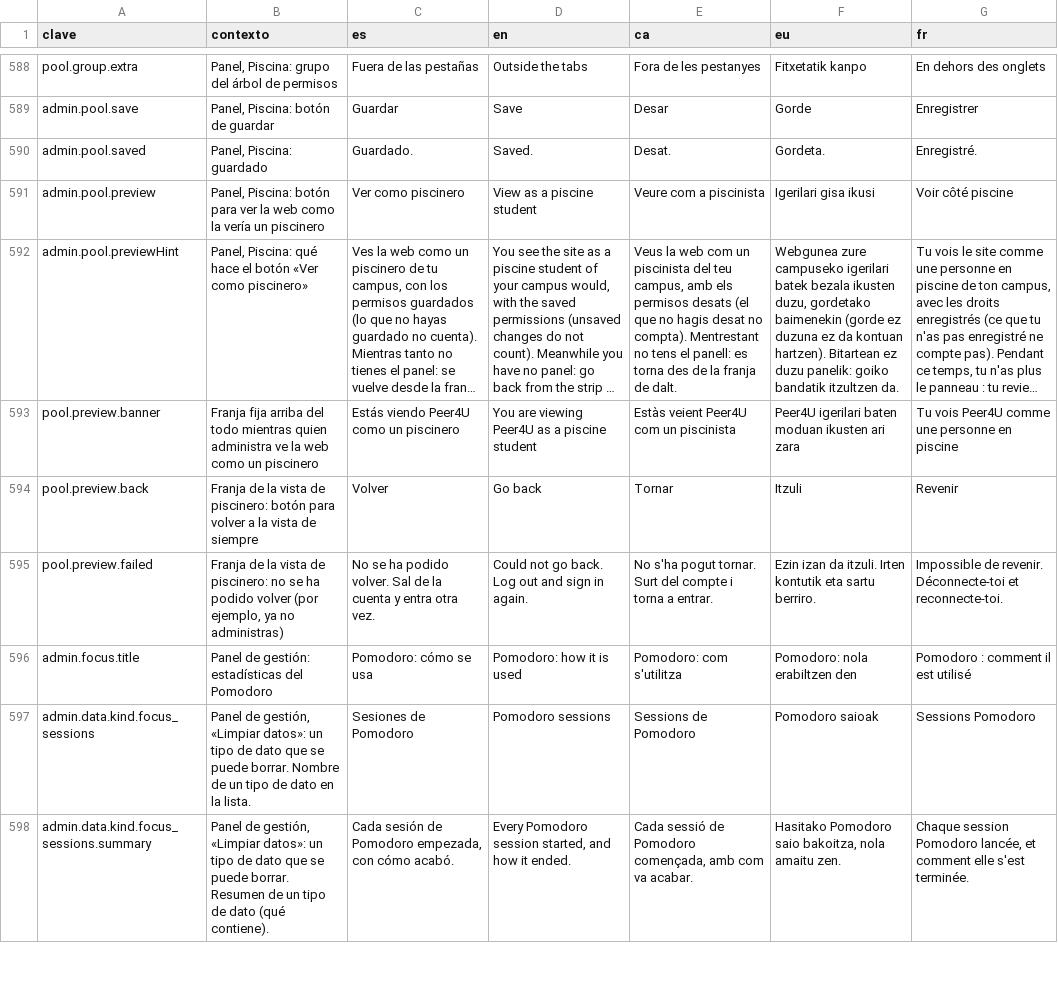
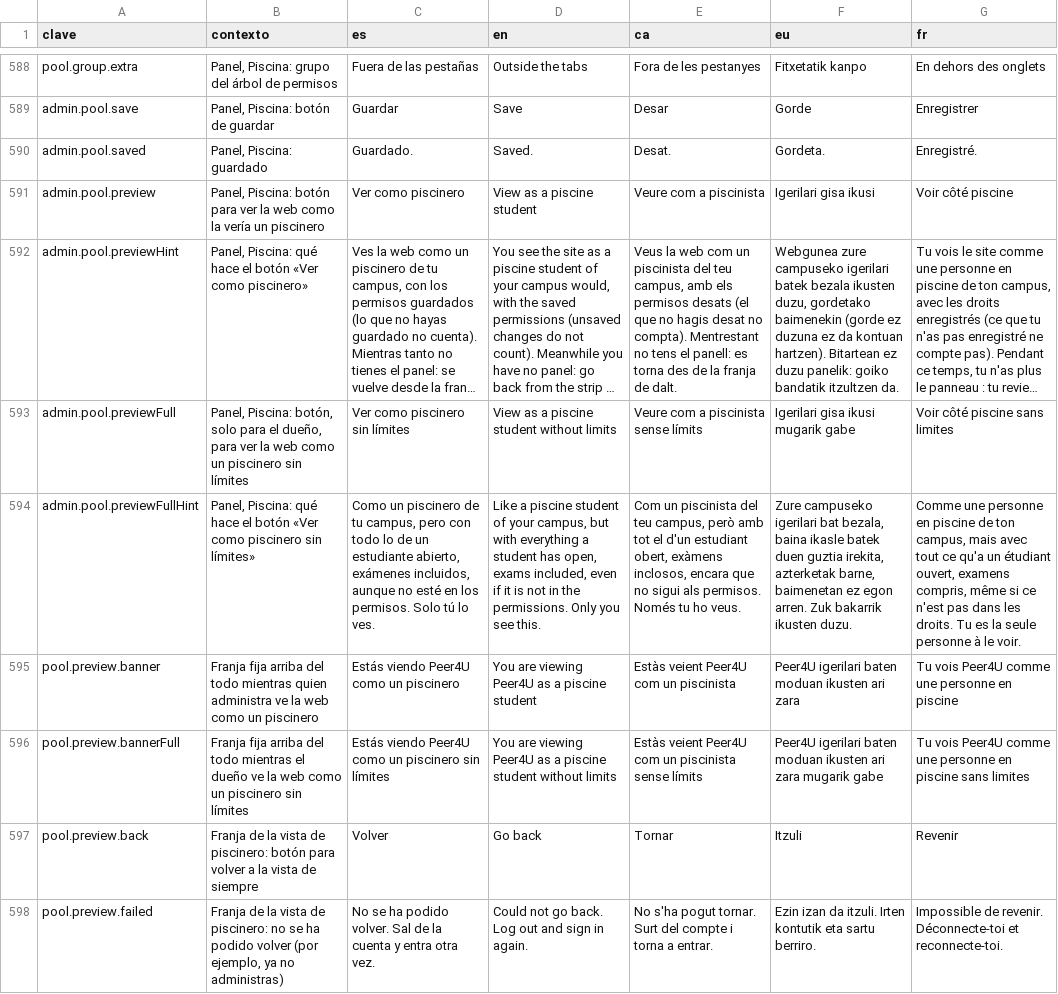
Before and after one commit to ALRO-GM/sanatorio-42, a CSV file: apps/web/src/shared/i18n/textos/gestion.csv, drawn as a sheet; only a part is shown, gaps mark what is left out; the shorter side is filled out with more unchanged rows; long unchanged cells end in …; the diff names each change by its address in the sheet, - before the commit and + after, or states it on an @@ line.

```diff
--- a/apps/web/src/shared/i18n/textos/gestion.csv
+++ b/apps/web/src/shared/i18n/textos/gestion.csv
+row 593: admin.pool.previewFull | Panel, Piscina: botón, solo para el dueño, para ver la web como un piscinero sin límites | Ver como piscinero sin límites | View as a piscine student without limits | Veure com a piscinista sense límits | Igerilari gisa ikusi mugarik gabe | Voir côté piscine sans limites
+row 594: admin.pool.previewFullHint | Panel, Piscina: qué hace el botón «Ver como piscinero sin límites» | Como un piscinero de tu campus, pero con todo lo de un estudiante abierto, exámenes incluidos, aunque no esté en los permisos. Solo tú lo ves. | Like a piscine student of your campus, but with everything a student has open, exams included, even if it is not in the permissions. Only you see this. | Com un piscinista del teu campus, però amb tot el d'un estudiant obert, exàmens inclosos, encara que no sigui als permisos. Només tu ho veus. | Zure campuseko igerilari bat bezala, baina ikasle batek duen guztia irekita, azterketak barne, baimenetan ez egon arren. Zuk bakarrik ikusten duzu. | Comme une personne en piscine de ton campus, mais avec tout ce qu'a un étudiant ouvert, examens compris, même si ce n'est pas dans les droits. Tu es la seule personne à le voir.
+row 596: pool.preview.bannerFull | Franja fija arriba del todo mientras el dueño ve la web como un piscinero sin límites | Estás viendo Peer4U como un piscinero sin límites | You are viewing Peer4U as a piscine student without limits | Estàs veient Peer4U com un piscinista sense límits | Peer4U igerilari baten moduan ikusten ari zara mugarik gabe | Tu vois Peer4U comme une personne en piscine sans limites
```
Also changed, not shown: 21 other files.
